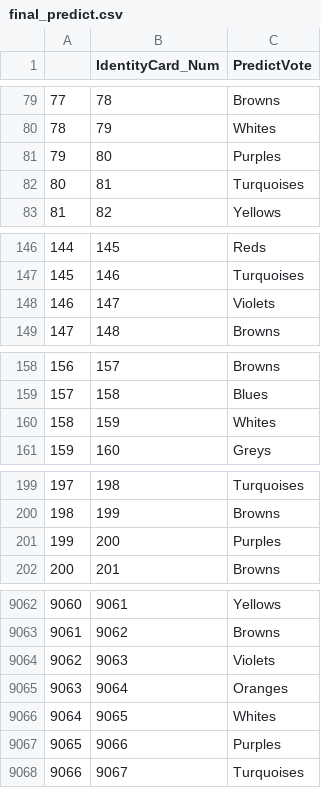
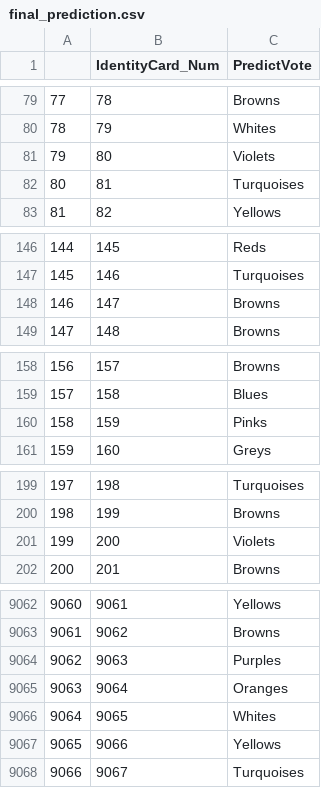
Before and after one commit to avivcaspi/MachineLearning, a CSV file: hw5/final_prediction.csv (was hw5/final_predict.csv), drawn as a sheet; only a part is shown, gaps mark what is left out; the diff covers the shown part only.

```diff
--- a/hw5/final_predict.csv
+++ b/hw5/final_prediction.csv
@@ -80,3 +80,3 @@
 78,79,Whites
-79,80,Purples
+79,80,Violets
 80,81,Turquoises
@@ -147,3 +147,3 @@
 145,146,Turquoises
-146,147,Violets
+146,147,Browns
 147,148,Browns
@@ -159,3 +159,3 @@
 157,158,Blues
-158,159,Whites
+158,159,Pinks
 159,160,Greys
@@ -200,3 +200,3 @@
 198,199,Browns
-199,200,Purples
+199,200,Violets
 200,201,Browns
@@ -9063,6 +9063,6 @@
 9061,9062,Browns
-9062,9063,Violets
+9062,9063,Purples
 9063,9064,Oranges
 9064,9065,Whites
-9065,9066,Purples
+9065,9066,Yellows
 9066,9067,Turquoises
```
Also changed, not shown: 150 edited cells elsewhere in this file, 9 other files.
